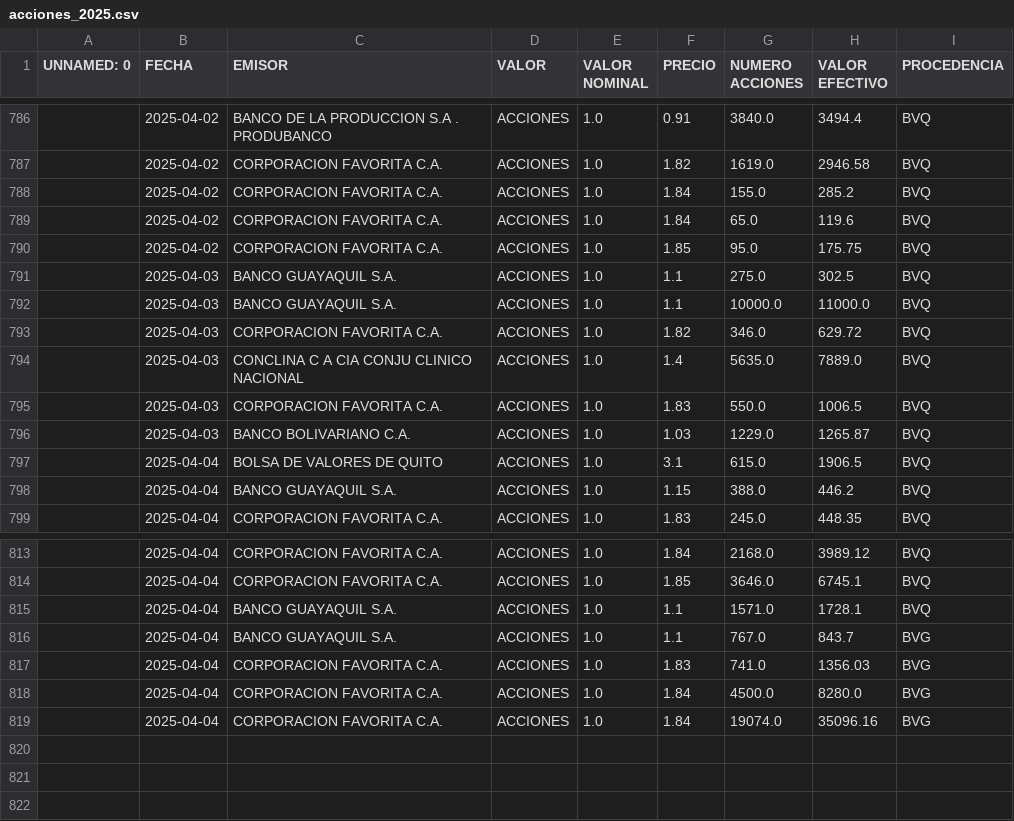
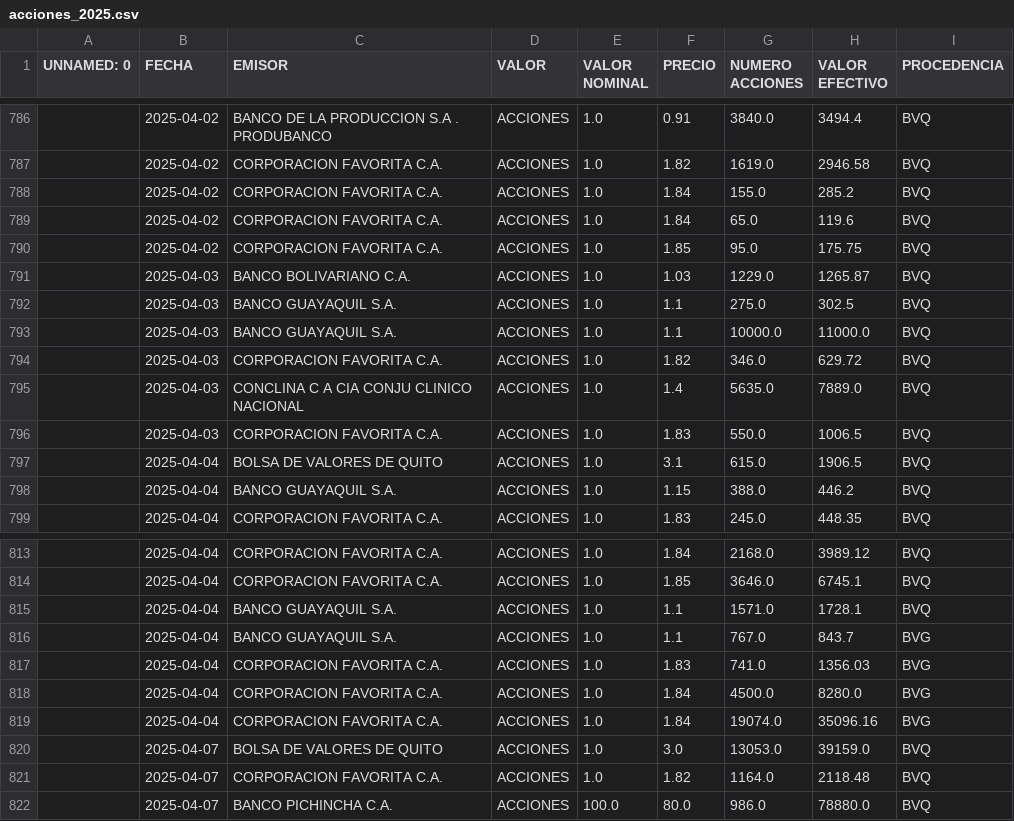
Before and after one commit to TRomMV/Reporte-Metrovalores, a CSV file: data/acciones_2025.csv, drawn as a sheet; only a part is shown, gaps mark what is left out.

```diff
--- a/data/acciones_2025.csv
+++ b/data/acciones_2025.csv
@@ -790,2 +790,3 @@ UNNAMED: 0,FECHA,EMISOR,VALOR,VALOR NOMINAL,PRECIO,NUMERO ACCIONES,VALOR EFECTIV
 ,2025-04-02,CORPORACION FAVORITA C.A.,ACCIONES,1.0,1.85,95.0,175.75,BVQ
+,2025-04-03,BANCO BOLIVARIANO C.A.,ACCIONES,1.0,1.03,1229.0,1265.87,BVQ
 ,2025-04-03,BANCO GUAYAQUIL S.A.,ACCIONES,1.0,1.1,275.0,302.5,BVQ
@@ -795,3 +796,2 @@ UNNAMED: 0,FECHA,EMISOR,VALOR,VALOR NOMINAL,PRECIO,NUMERO ACCIONES,VALOR EFECTIV
 ,2025-04-03,CORPORACION FAVORITA C.A.,ACCIONES,1.0,1.83,550.0,1006.5,BVQ
-,2025-04-03,BANCO BOLIVARIANO C.A.,ACCIONES,1.0,1.03,1229.0,1265.87,BVQ
 ,2025-04-04,BOLSA DE VALORES DE QUITO,ACCIONES,1.0,3.1,615.0,1906.5,BVQ
@@ -819 +819,4 @@ UNNAMED: 0,FECHA,EMISOR,VALOR,VALOR NOMINAL,PRECIO,NUMERO ACCIONES,VALOR EFECTIV
 ,2025-04-04,CORPORACION FAVORITA C.A.,ACCIONES,1.0,1.84,19074.0,35096.16,BVG
+,2025-04-07,BOLSA DE VALORES DE QUITO,ACCIONES,1.0,3.0,13053.0,39159.0,BVQ
+,2025-04-07,CORPORACION FAVORITA C.A.,ACCIONES,1.0,1.82,1164.0,2118.48,BVQ
+,2025-04-07,BANCO PICHINCHA C.A.,ACCIONES,100.0,80.0,986.0,78880.0,BVQ
```
Also changed, not shown: data/acciones_combinadas.csv, data/datos_actualizados.csv, 1 other file.
